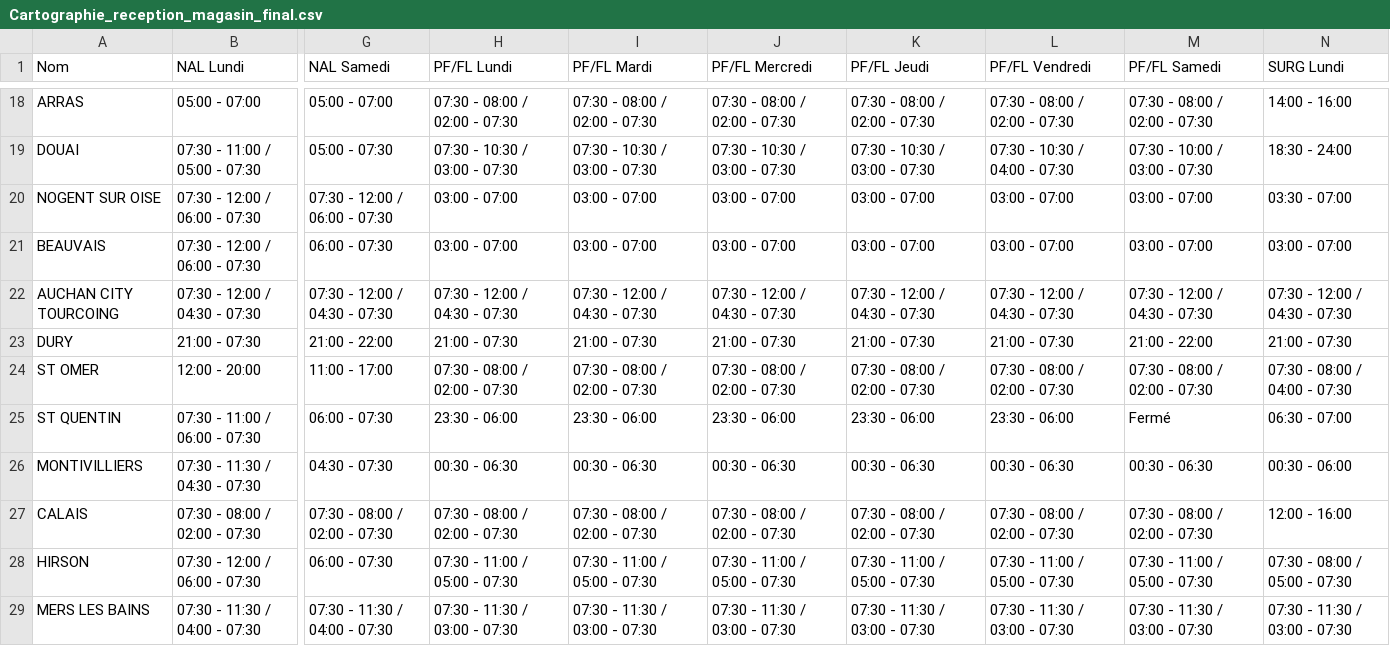
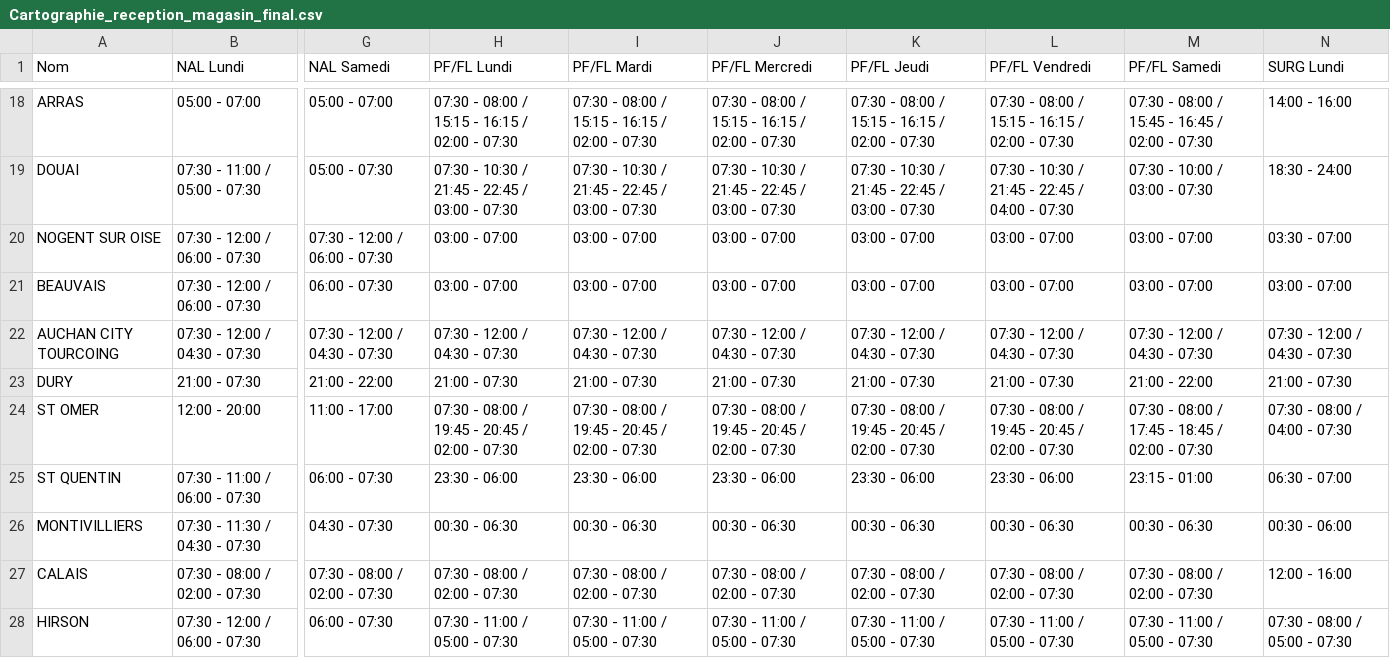
Before and after one commit to aribert-ux/Output, a CSV file: entrants_final/Cartographie_reception_magasin_final.csv, drawn as a sheet; only a part is shown, gaps mark what is left out; the shorter side is filled out with more unchanged rows; the diff covers the shown part only; the diff names each change by its address in the sheet, - before the commit and + after, or states it on an @@ line.

```diff
--- a/entrants_final/Cartographie_reception_magasin_final.csv
+++ b/entrants_final/Cartographie_reception_magasin_final.csv
-H18 (PF/FL Lundi): 07:30 - 08:00 / 02:00 - 07:30
+H18 (PF/FL Lundi): 07:30 - 08:00 / 15:15 - 16:15 / 02:00 - 07:30
-I18 (PF/FL Mardi): 07:30 - 08:00 / 02:00 - 07:30
+I18 (PF/FL Mardi): 07:30 - 08:00 / 15:15 - 16:15 / 02:00 - 07:30
-J18 (PF/FL Mercredi): 07:30 - 08:00 / 02:00 - 07:30
+J18 (PF/FL Mercredi): 07:30 - 08:00 / 15:15 - 16:15 / 02:00 - 07:30
-K18 (PF/FL Jeudi): 07:30 - 08:00 / 02:00 - 07:30
+K18 (PF/FL Jeudi): 07:30 - 08:00 / 15:15 - 16:15 / 02:00 - 07:30
-L18 (PF/FL Vendredi): 07:30 - 08:00 / 02:00 - 07:30
+L18 (PF/FL Vendredi): 07:30 - 08:00 / 15:15 - 16:15 / 02:00 - 07:30
-M18 (PF/FL Samedi): 07:30 - 08:00 / 02:00 - 07:30
+M18 (PF/FL Samedi): 07:30 - 08:00 / 15:45 - 16:45 / 02:00 - 07:30
-H19 (PF/FL Lundi): 07:30 - 10:30 / 03:00 - 07:30
+H19 (PF/FL Lundi): 07:30 - 10:30 / 21:45 - 22:45 / 03:00 - 07:30
-I19 (PF/FL Mardi): 07:30 - 10:30 / 03:00 - 07:30
+I19 (PF/FL Mardi): 07:30 - 10:30 / 21:45 - 22:45 / 03:00 - 07:30
-J19 (PF/FL Mercredi): 07:30 - 10:30 / 03:00 - 07:30
+J19 (PF/FL Mercredi): 07:30 - 10:30 / 21:45 - 22:45 / 03:00 - 07:30
-K19 (PF/FL Jeudi): 07:30 - 10:30 / 03:00 - 07:30
+K19 (PF/FL Jeudi): 07:30 - 10:30 / 21:45 - 22:45 / 03:00 - 07:30
-L19 (PF/FL Vendredi): 07:30 - 10:30 / 04:00 - 07:30
+L19 (PF/FL Vendredi): 07:30 - 10:30 / 21:45 - 22:45 / 04:00 - 07:30
-H24 (PF/FL Lundi): 07:30 - 08:00 / 02:00 - 07:30
+H24 (PF/FL Lundi): 07:30 - 08:00 / 19:45 - 20:45 / 02:00 - 07:30
-I24 (PF/FL Mardi): 07:30 - 08:00 / 02:00 - 07:30
+I24 (PF/FL Mardi): 07:30 - 08:00 / 19:45 - 20:45 / 02:00 - 07:30
-J24 (PF/FL Mercredi): 07:30 - 08:00 / 02:00 - 07:30
+J24 (PF/FL Mercredi): 07:30 - 08:00 / 19:45 - 20:45 / 02:00 - 07:30
-K24 (PF/FL Jeudi): 07:30 - 08:00 / 02:00 - 07:30
+K24 (PF/FL Jeudi): 07:30 - 08:00 / 19:45 - 20:45 / 02:00 - 07:30
-L24 (PF/FL Vendredi): 07:30 - 08:00 / 02:00 - 07:30
+L24 (PF/FL Vendredi): 07:30 - 08:00 / 19:45 - 20:45 / 02:00 - 07:30
-M24 (PF/FL Samedi): 07:30 - 08:00 / 02:00 - 07:30
+M24 (PF/FL Samedi): 07:30 - 08:00 / 17:45 - 18:45 / 02:00 - 07:30
-M25 (PF/FL Samedi): Fermé
+M25 (PF/FL Samedi): 23:15 - 01:00
```
Also changed, not shown: 62 edited cells elsewhere in this file, 2 other files.
